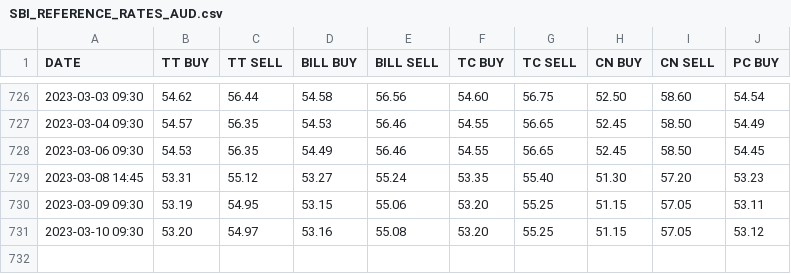
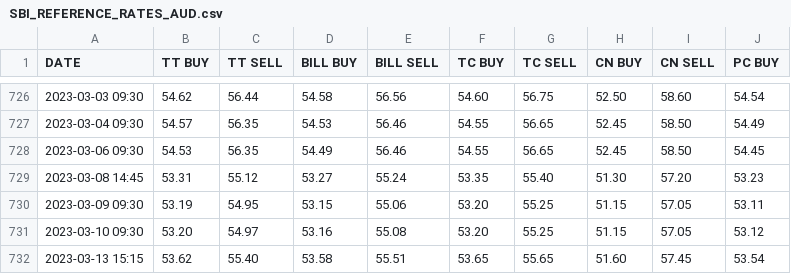
Before and after one commit to sahilgupta/sbi-fx-ratekeeper, a CSV file: csv_files/SBI_REFERENCE_RATES_AUD.csv, drawn as a sheet; only a part is shown, gaps mark what is left out; the diff names each change by its address in the sheet, - before the commit and + after, or states it on an @@ line.

```diff
--- a/csv_files/SBI_REFERENCE_RATES_AUD.csv
+++ b/csv_files/SBI_REFERENCE_RATES_AUD.csv
+row 732: 2023-03-13 15:15 | 53.62 | 55.40 | 53.58 | 55.51 | 53.65 | 55.65 | 51.60 | 57.45 | 53.54
```
Also changed, not shown: csv_files/SBI_REFERENCE_RATES_BHD.csv, csv_files/SBI_REFERENCE_RATES_CAD.csv, 25 other files.
